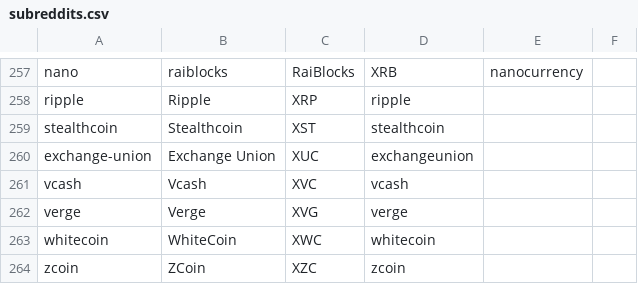
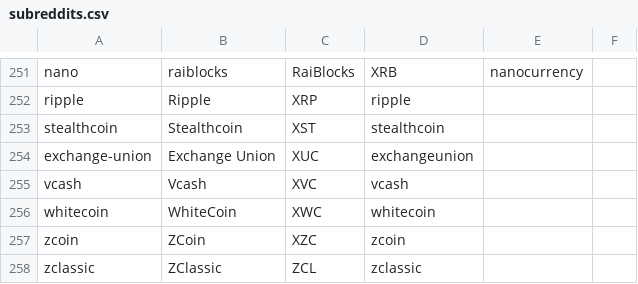
Before and after one commit to schroeji/DerSocialStatter, a CSV file: csv/subreddits.csv, drawn as a sheet; only a part is shown, gaps mark what is left out; the shorter side is filled out with more unchanged rows; the diff covers the shown part only.

```diff
--- a/csv/subreddits.csv
+++ b/csv/subreddits.csv
@@ -261,3 +255,2 @@ exchange-union,Exchange Union,XUC,exchangeunion
 vcash,Vcash,XVC,vcash
-verge,Verge,XVG,verge
 whitecoin,WhiteCoin,XWC,whitecoin
```
Also changed, not shown: 6 removed rows elsewhere in this file, 4 other files.
